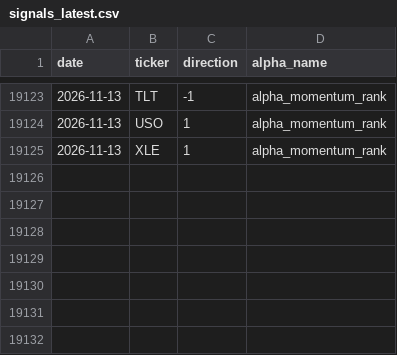
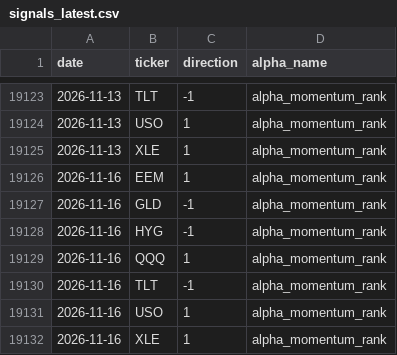
Before and after one commit to nikolas-joyce/alpha-momentum-rank, a CSV file: outputs/signals_latest.csv, drawn as a sheet; only a part is shown, gaps mark what is left out; the diff names each change by its address in the sheet, - before the commit and + after, or states it on an @@ line.

```diff
--- a/outputs/signals_latest.csv
+++ b/outputs/signals_latest.csv
+row 19126: 2026-11-16 | EEM | 1 | alpha_momentum_rank
+row 19127: 2026-11-16 | GLD | -1 | alpha_momentum_rank
+row 19128: 2026-11-16 | HYG | -1 | alpha_momentum_rank
+row 19129: 2026-11-16 | QQQ | 1 | alpha_momentum_rank
+row 19130: 2026-11-16 | TLT | -1 | alpha_momentum_rank
+row 19131: 2026-11-16 | USO | 1 | alpha_momentum_rank
+row 19132: 2026-11-16 | XLE | 1 | alpha_momentum_rank
```
